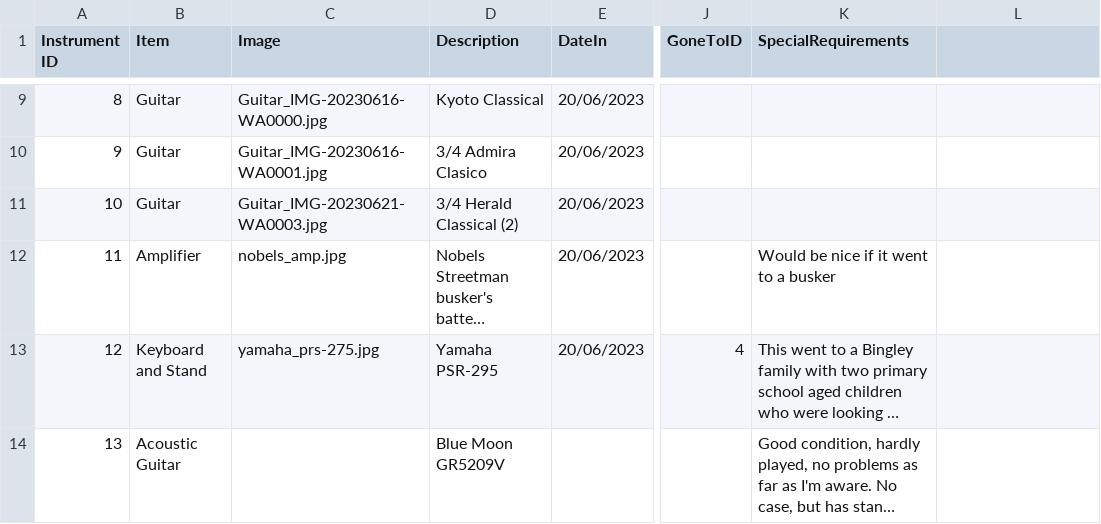
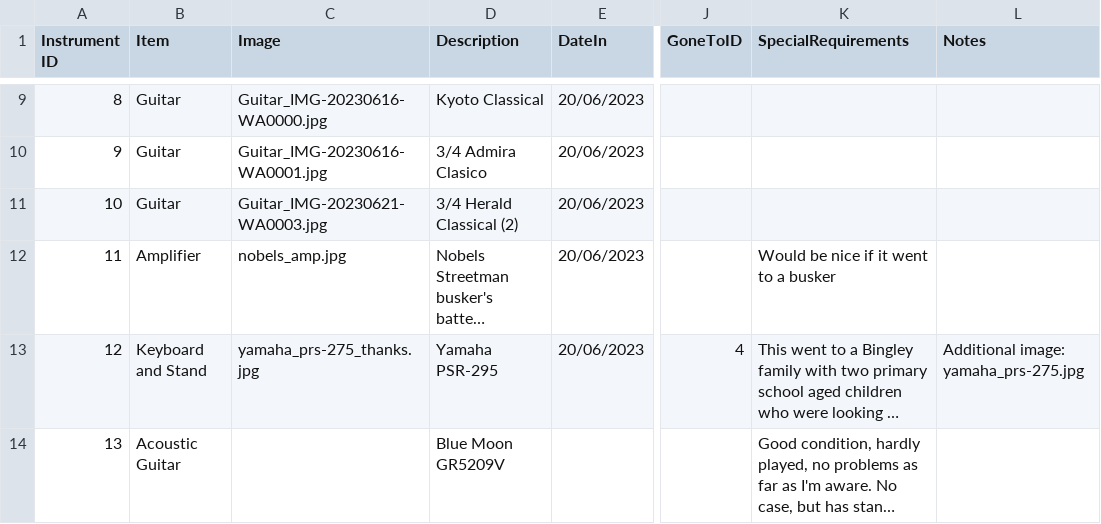
Before and after one commit to caprenter/bingley-music-town, a CSV file: _data/instruments.csv, drawn as a sheet; only a part is shown, gaps mark what is left out; long unchanged cells end in …; the diff names each change by its address in the sheet, - before the commit and + after, or states it on an @@ line.

Commit message:
Adds thankyou card to instruments

```diff
--- a/_data/instruments.csv
+++ b/_data/instruments.csv
-L1: (empty)
+L1: Notes
-C13 (Image): yamaha_prs-275.jpg
+C13 (Image): yamaha_prs-275_thanks.jpg
-L13 (Notes): (empty)
+L13 (Notes): Additional image: yamaha_prs-275.jpg
```
Also changed, not shown: 1 other file.
